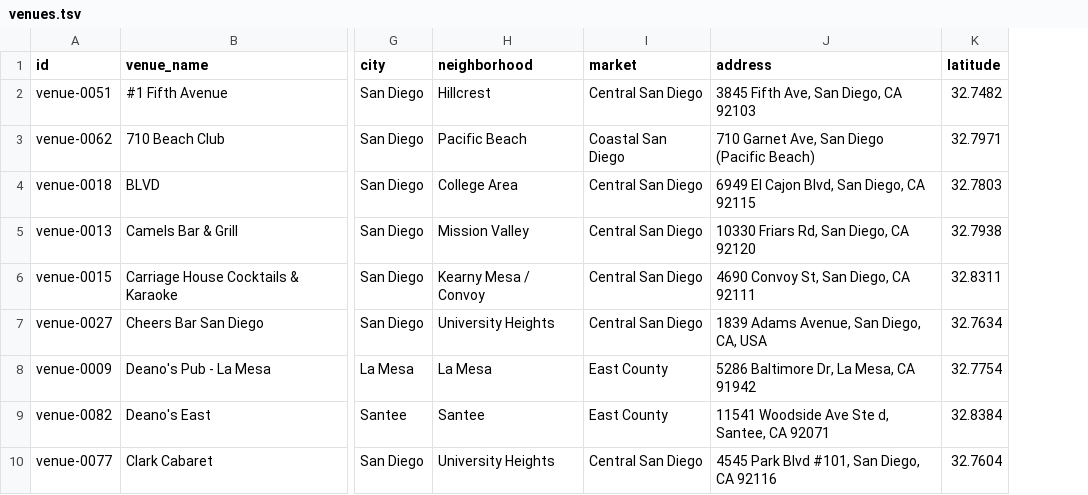
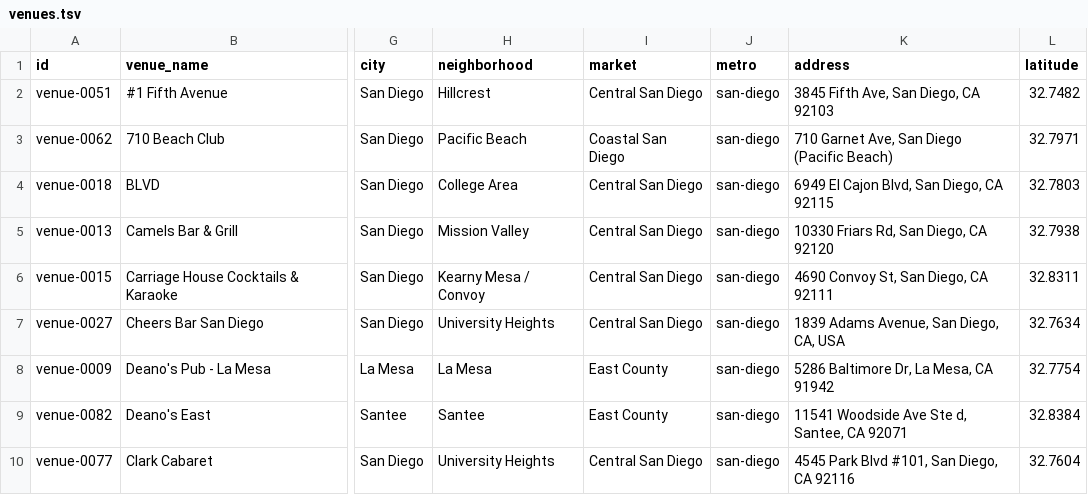
Before and after one commit to whiteinkcreates/singhub, a TSV file: public/data/venues.tsv, drawn as a sheet; only a part is shown, gaps mark what is left out; the diff names each change by its address in the sheet, - before the commit and + after, or states it on an @@ line.

Commit message:
Separate venue data by metro and add hero sourcing audit
* Bucket venue hero sourcing queue by metro

* Read explicit metro bucket from venue data

* Add metro to venue listing type

* Add explicit metro buckets to venue dataset

```diff
--- a/public/data/venues.tsv
+++ b/public/data/venues.tsv
+column J (metro), rows 2-10: all san-diego
```
Also changed, not shown: 3 other files.
